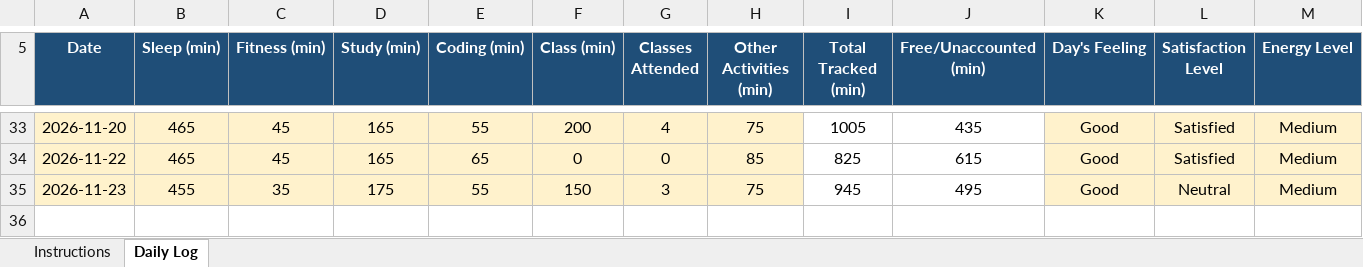
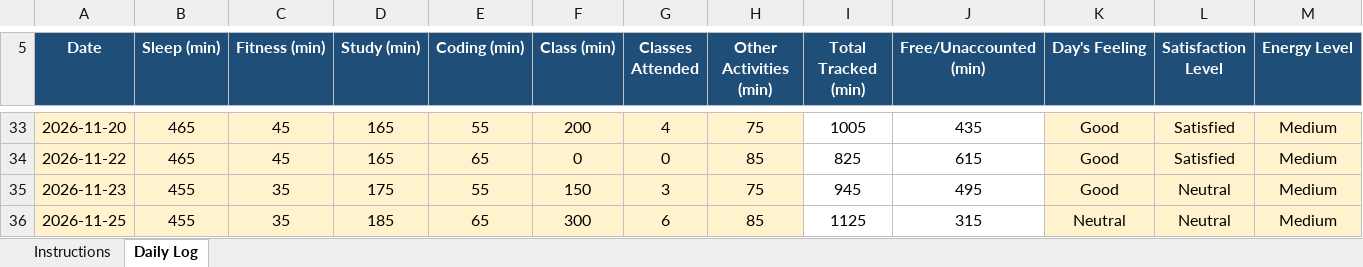
Before and after one commit to jhayuvraj264-a11y/776, an Excel workbook: 12600895.xlsx, sheet Daily Log, drawn as a sheet; only a part is shown, gaps mark what is left out; values as stored, in another font and other column widths than the file's, no borders; conditional formats not drawn; rows hold the shown columns only; the diff names each change by its address in the sheet, - before the commit and + after, or states it on an @@ line.

Commit message:
updated on nov24

```diff
--- a/12600895.xlsx (sheet Daily Log)
+++ b/12600895.xlsx (sheet Daily Log)
+row 36: 2026-11-25 | 455 | 35 | 185 | 65 | 300 | 6 | 85 | 1125 | 315 | Neutral | Neutral | Medium
```
